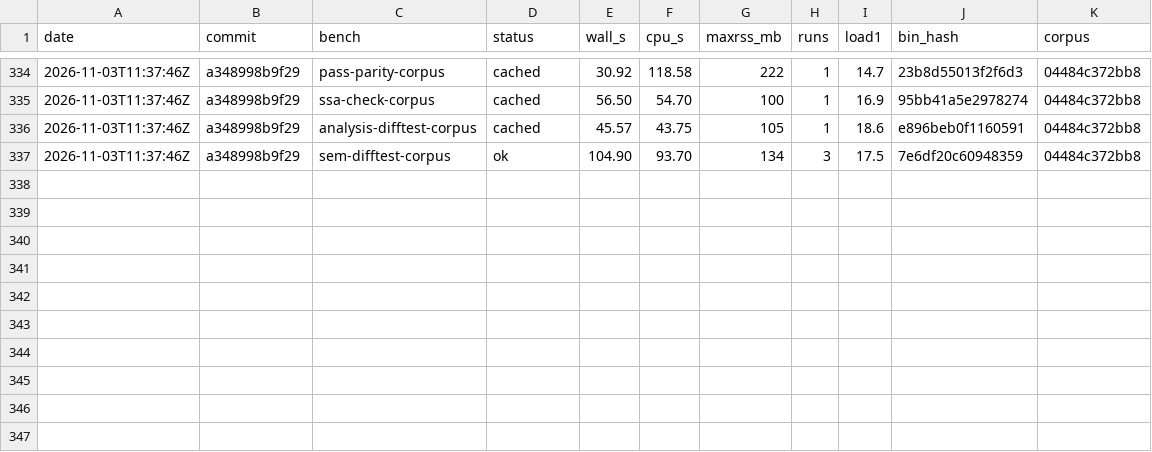
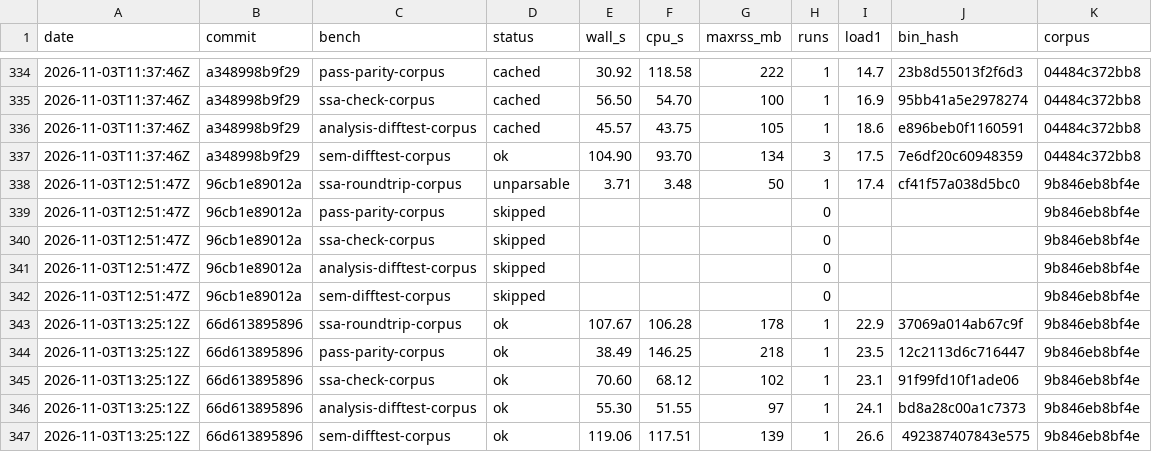
Before and after one commit to eth-act/fv-compiler-go, a TSV file: perf/bench-history.tsv, drawn as a sheet; only a part is shown, gaps mark what is left out; the diff names each change by its address in the sheet, - before the commit and + after, or states it on an @@ line.

Commit message:
perf: history for main 96cb1e8, 66d6138 (#1)

```diff
--- a/perf/bench-history.tsv
+++ b/perf/bench-history.tsv
+row 338: 2026-11-03T12:51:47Z | 96cb1e89012a | ssa-roundtrip-corpus | unparsable | 3.71 | 3.48 | 50 | 1 | 17.4 | cf41f57a038d5bc0 | 9b846eb8bf4e
+row 339: 2026-11-03T12:51:47Z | 96cb1e89012a | pass-parity-corpus | skipped |  |  |  | 0 |  |  | 9b846eb8bf4e
+row 340: 2026-11-03T12:51:47Z | 96cb1e89012a | ssa-check-corpus | skipped |  |  |  | 0 |  |  | 9b846eb8bf4e
+row 341: 2026-11-03T12:51:47Z | 96cb1e89012a | analysis-difftest-corpus | skipped |  |  |  | 0 |  |  | 9b846eb8bf4e
+row 342: 2026-11-03T12:51:47Z | 96cb1e89012a | sem-difftest-corpus | skipped |  |  |  | 0 |  |  | 9b846eb8bf4e
+row 343: 2026-11-03T13:25:12Z | 66d613895896 | ssa-roundtrip-corpus | ok | 107.67 | 106.28 | 178 | 1 | 22.9 | 37069a014ab67c9f | 9b846eb8bf4e
+row 344: 2026-11-03T13:25:12Z | 66d613895896 | pass-parity-corpus | ok | 38.49 | 146.25 | 218 | 1 | 23.5 | 12c2113d6c716447 | 9b846eb8bf4e
+row 345: 2026-11-03T13:25:12Z | 66d613895896 | ssa-check-corpus | ok | 70.60 | 68.12 | 102 | 1 | 23.1 | 91f99fd10f1ade06 | 9b846eb8bf4e
+row 346: 2026-11-03T13:25:12Z | 66d613895896 | analysis-difftest-corpus | ok | 55.30 | 51.55 | 97 | 1 | 24.1 | bd8a28c00a1c7373 | 9b846eb8bf4e
+row 347: 2026-11-03T13:25:12Z | 66d613895896 | sem-difftest-corpus | ok | 119.06 | 117.51 | 139 | 1 | 26.6 | 492387407843e575 | 9b846eb8bf4e
```
Also changed, not shown: 2 other files.
